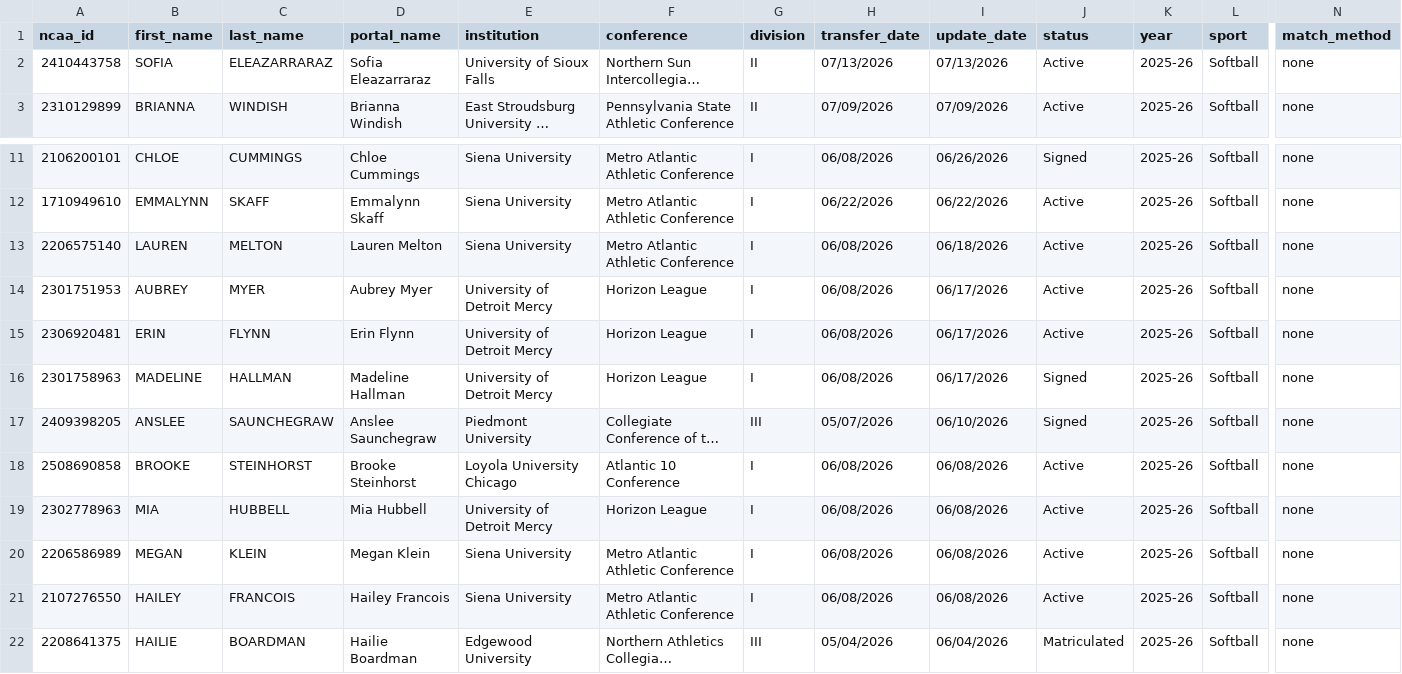
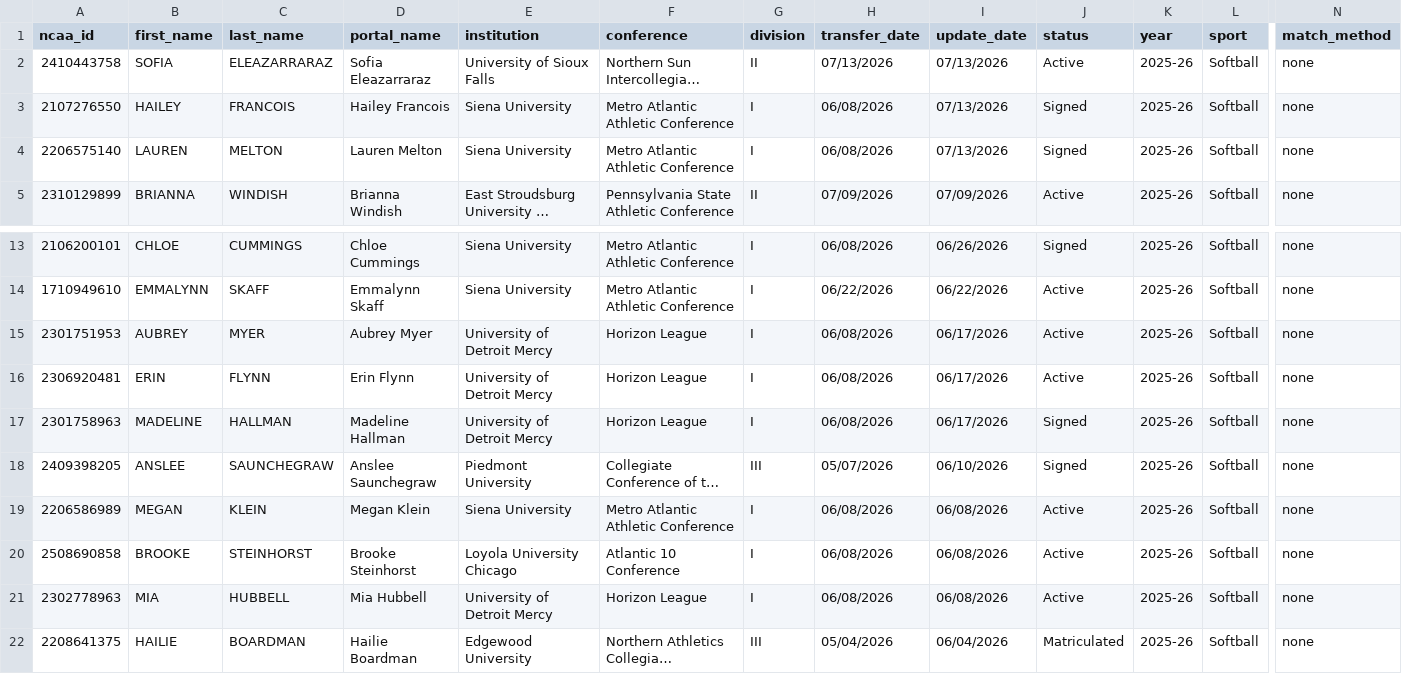
Before and after one commit to JasonR64A/chart-builder, a CSV file: data/portal/unmatched_softball.csv, drawn as a sheet; only a part is shown, gaps mark what is left out; long unchanged cells end in …; removed rows and columns are numbered as before the commit, all else as after; rows hold the shown columns only; the diff names each change by its address in the sheet, - before the commit and + after, or states it on an @@ line.

```diff
--- a/data/portal/unmatched_softball.csv
+++ b/data/portal/unmatched_softball.csv
+row 3: 2107276550 | HAILEY | FRANCOIS | Hailey Francois | Siena University | Metro Atlantic Athletic Conference | I | 06/08/2026 | 07/13/2026 | Signed | 2025-26 | Softball | none
+row 4: 2206575140 | LAUREN | MELTON | Lauren Melton | Siena University | Metro Atlantic Athletic Conference | I | 06/08/2026 | 07/13/2026 | Signed | 2025-26 | Softball | none
-row 13: 2206575140 | LAUREN | MELTON | Lauren Melton | Siena University | Metro Atlantic Athletic Conference | I | 06/08/2026 | 06/18/2026 | Active | 2025-26 | Softball | none
@@ row 20 moved to row 19: 2206586989 @@
-row 21: 2107276550 | HAILEY | FRANCOIS | Hailey Francois | Siena University | Metro Atlantic Athletic Conference | I | 06/08/2026 | 06/08/2026 | Active | 2025-26 | Softball | none
```
Also changed, not shown: data/portal/softball_matched.csv, data/portal/unmatched_baseball.csv, 6 other files.
